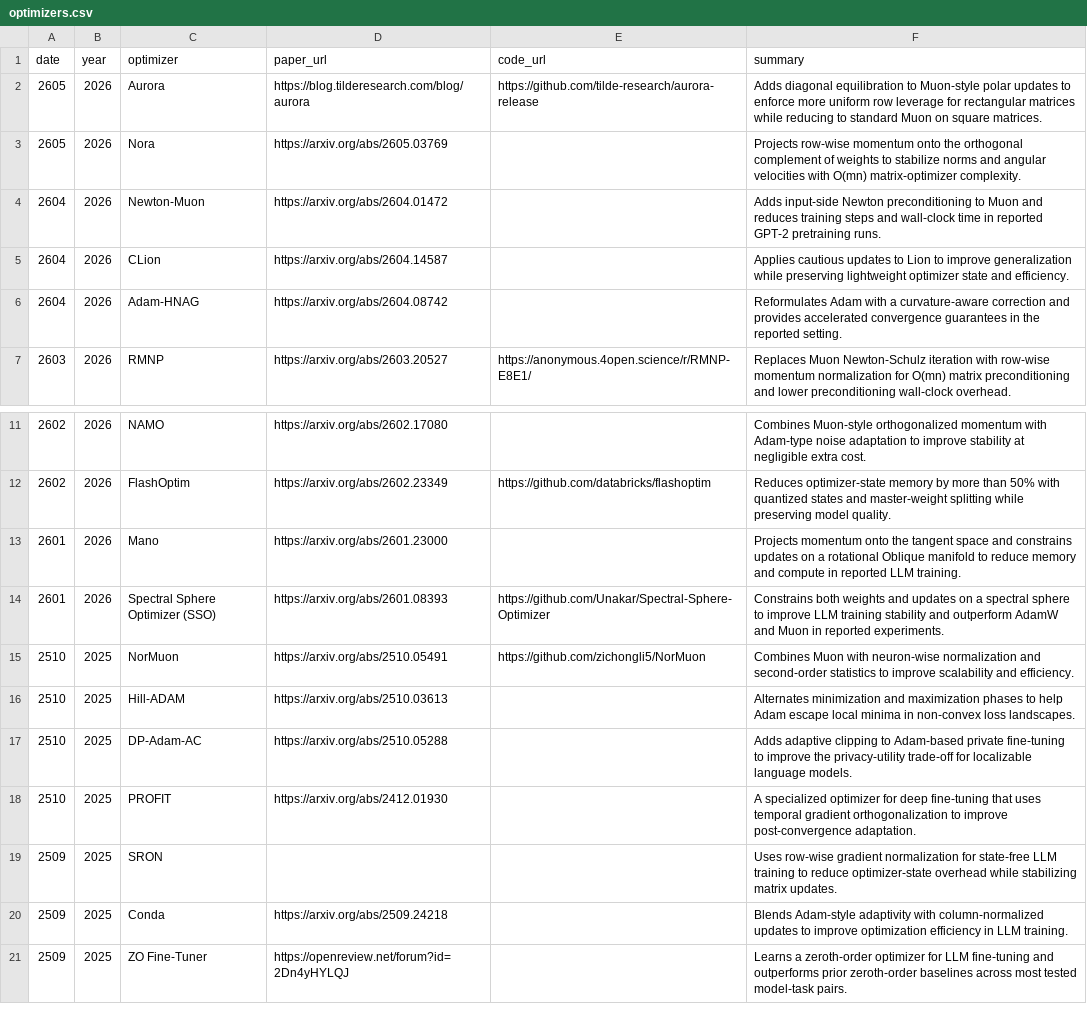
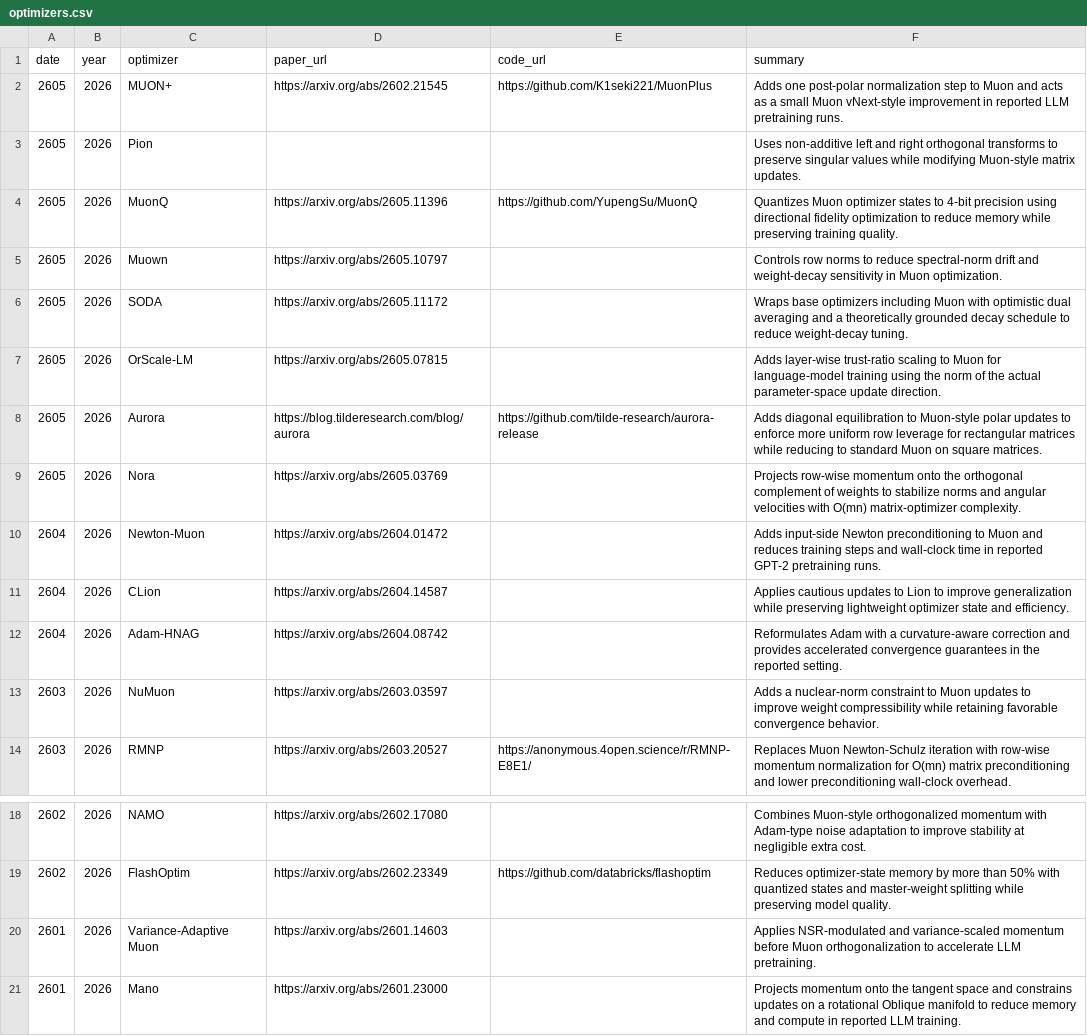
Before and after one commit to JiwenJ/Awesome-Optimizers, a CSV file: data/optimizers.csv, drawn as a sheet; only a part is shown, gaps mark what is left out; the shorter side is filled out with more unchanged rows.

Commit message:
Add latest Muon-family optimizer papers

```diff
--- a/data/optimizers.csv
+++ b/data/optimizers.csv
@@ -1,2 +1,8 @@
 date,year,optimizer,paper_url,code_url,summary
+2605,2026,MUON+,https://arxiv.org/abs/2602.21545,https://github.com/K1seki221/MuonPlus,Adds one post-polar normalization step to Muon and acts as a small Muon vNext-style improvement in reported LLM pretraining runs.
+2605,2026,Pion,,,Uses non-additive left and right orthogonal transforms to preserve singular values while modifying Muon-style matrix updates.
+2605,2026,MuonQ,https://arxiv.org/abs/2605.11396,https://github.com/YupengSu/MuonQ,Quantizes Muon optimizer states to 4-bit precision using directional fidelity optimization to reduce memory while preserving training quality.
+2605,2026,Muown,https://arxiv.org/abs/2605.10797,,Controls row norms to reduce spectral-norm drift and weight-decay sensitivity in Muon optimization.
+2605,2026,SODA,https://arxiv.org/abs/2605.11172,,Wraps base optimizers including Muon with optimistic dual averaging and a theoretically grounded decay schedule to reduce weight-decay tuning.
+2605,2026,OrScale-LM,https://arxiv.org/abs/2605.07815,,Adds layer-wise trust-ratio scaling to Muon for language-model training using the norm of the actual parameter-space update direction.
 2605,2026,Aurora,https://blog.tilderesearch.com/blog/aurora,https://github.com/tilde-research/aurora-release,Adds diagonal equilibration to Muon-style polar updates to enforce more uniform row leverage for rectangular matrices while reducing to standard Muon on square matrices.
@@ -6,2 +12,3 @@ date,year,optimizer,paper_url,code_url,summary
 2604,2026,Adam-HNAG,https://arxiv.org/abs/2604.08742,,Reformulates Adam with a curvature-aware correction and provides accelerated convergence guarantees in the reported setting.
+2603,2026,NuMuon,https://arxiv.org/abs/2603.03597,,Adds a nuclear-norm constraint to Muon updates to improve weight compressibility while retaining favorable convergence behavior.
 2603,2026,RMNP,https://arxiv.org/abs/2603.20527,https://anonymous.4open.science/r/RMNP-E8E1/,Replaces Muon Newton-Schulz iteration with row-wise momentum normalization for O(mn) matrix preconditioning and lower preconditioning wall-clock overhead.
@@ -12,2 +19,3 @@ date,year,optimizer,paper_url,code_url,summary
 2602,2026,FlashOptim,https://arxiv.org/abs/2602.23349,https://github.com/databricks/flashoptim,Reduces optimizer-state memory by more than 50% with quantized states and master-weight splitting while preserving model quality.
+2601,2026,Variance-Adaptive Muon,https://arxiv.org/abs/2601.14603,,Applies NSR-modulated and variance-scaled momentum before Muon orthogonalization to accelerate LLM pretraining.
 2601,2026,Mano,https://arxiv.org/abs/2601.23000,,Projects momentum onto the tangent space and constrains updates on a rotational Oblique manifold to reduce memory and compute in reported LLM training.
```
